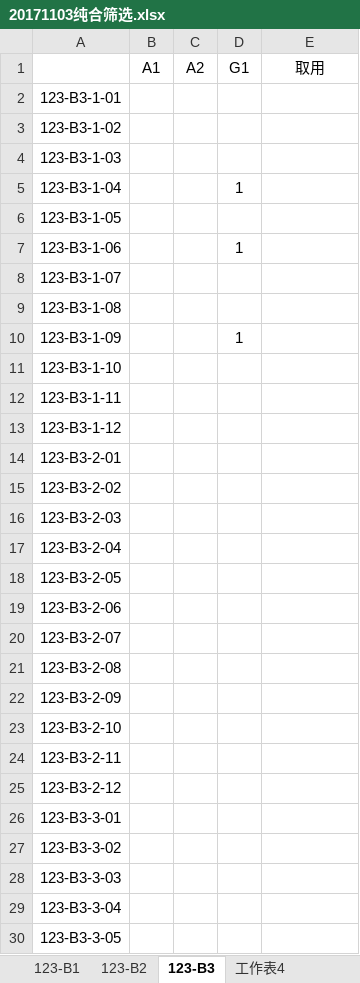
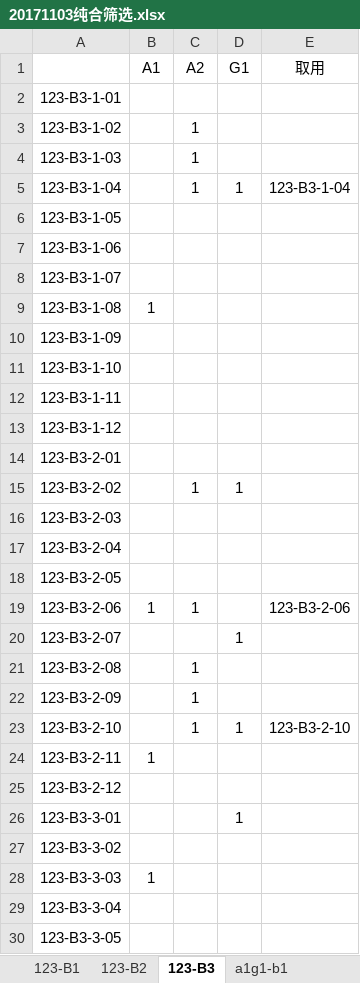
Before and after one commit to HanYouyang/GrowUp2017, an Excel workbook: Master/1711/20171103纯合筛选.xlsx, sheet 123-B3, drawn as a sheet; only a part is shown; values as stored, in another font and other column widths than the file's, no borders; the diff covers the shown part only; the diff names each change by its address in the sheet, - before the commit and + after, or states it on an @@ line.

```diff
--- a/Master/1711/20171103纯合筛选.xlsx (sheet 123-B3)
+++ b/Master/1711/20171103纯合筛选.xlsx (sheet 123-B3)
-sheet tab: 工作表4
+sheet tab: a1g1-b1
-C3:C5 (A2): (empty)
+C3:C5 (A2): 1
-E5 (取用): (empty)
+E5 (取用): 123-B3-1-04
-D7 (G1): 1
+D7 (G1): (empty)
-B9 (A1): (empty)
+B9 (A1): 1
-D10 (G1): 1
+D10 (G1): (empty)
-C15 (A2): (empty)
+C15 (A2): 1
-D15 (G1): (empty)
+D15 (G1): 1
-B19 (A1): (empty)
+B19 (A1): 1
-C19 (A2): (empty)
+C19 (A2): 1
-E19 (取用): (empty)
+E19 (取用): 123-B3-2-06
-D20 (G1): (empty)
+D20 (G1): 1
-C21:C23 (A2): (empty)
+C21:C23 (A2): 1
-D23 (G1): (empty)
+D23 (G1): 1
-E23 (取用): (empty)
+E23 (取用): 123-B3-2-10
-B24 (A1): (empty)
+B24 (A1): 1
-D26 (G1): (empty)
+D26 (G1): 1
-B28 (A1): (empty)
+B28 (A1): 1
```
Also changed, not shown: 22 edited cells elsewhere in this sheet, sheet 123-B1, sheet a2g1-b3, sheet 123-B2, sheet a2g1-b1, sheet a2g1-b2, sheet a1g1-b2, 2 more sheets, other sheet tabs.
